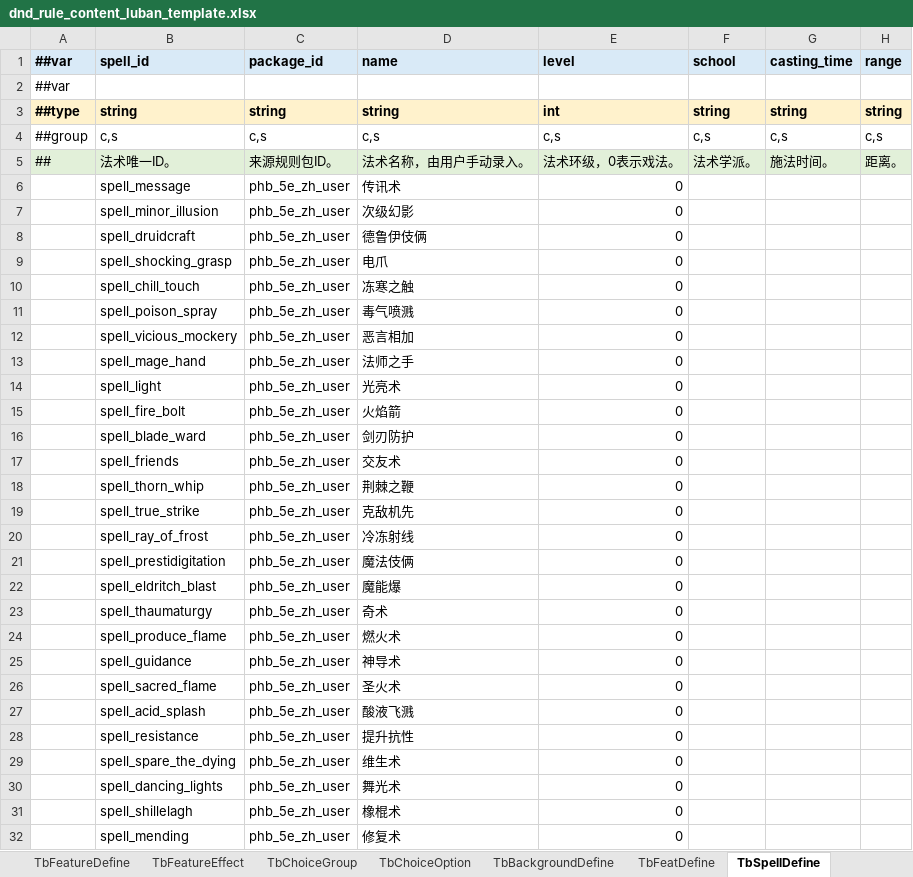
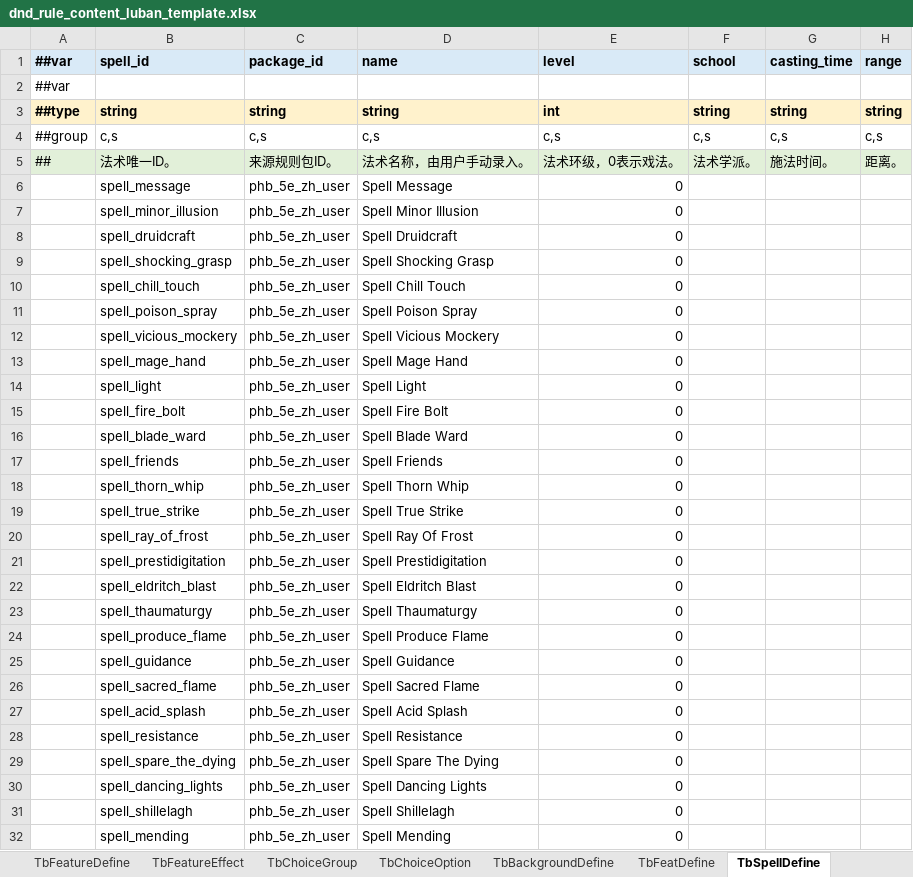
Before and after one commit to Brian-kai-Liu/DnDTool, an Excel workbook: Configs/GameConfig/Datas/dnd_rule_content_luban_template.xlsx, sheet TbSpellDefine, drawn as a sheet; only a part is shown; values as stored, in another font and other column widths than the file's, no borders; the diff covers the shown part only; the diff names each change by its address in the sheet, - before the commit and + after, or states it on an @@ line.

```diff
--- a/Configs/GameConfig/Datas/dnd_rule_content_luban_template.xlsx (sheet TbSpellDefine)
+++ b/Configs/GameConfig/Datas/dnd_rule_content_luban_template.xlsx (sheet TbSpellDefine)
-D6 (name): 传讯术
+D6 (name): Spell Message
-D7 (name): 次级幻影
+D7 (name): Spell Minor Illusion
-D8 (name): 德鲁伊伎俩
+D8 (name): Spell Druidcraft
-D9 (name): 电爪
+D9 (name): Spell Shocking Grasp
-D10 (name): 冻寒之触
+D10 (name): Spell Chill Touch
-D11 (name): 毒气喷溅
+D11 (name): Spell Poison Spray
-D12 (name): 恶言相加
+D12 (name): Spell Vicious Mockery
-D13 (name): 法师之手
+D13 (name): Spell Mage Hand
-D14 (name): 光亮术
+D14 (name): Spell Light
-D15 (name): 火焰箭
+D15 (name): Spell Fire Bolt
-D16 (name): 剑刃防护
+D16 (name): Spell Blade Ward
-D17 (name): 交友术
+D17 (name): Spell Friends
-D18 (name): 荆棘之鞭
+D18 (name): Spell Thorn Whip
-D19 (name): 克敌机先
+D19 (name): Spell True Strike
-D20 (name): 冷冻射线
+D20 (name): Spell Ray Of Frost
-D21 (name): 魔法伎俩
+D21 (name): Spell Prestidigitation
-D22 (name): 魔能爆
+D22 (name): Spell Eldritch Blast
-D23 (name): 奇术
+D23 (name): Spell Thaumaturgy
-D24 (name): 燃火术
+D24 (name): Spell Produce Flame
-D25 (name): 神导术
+D25 (name): Spell Guidance
-D26 (name): 圣火术
+D26 (name): Spell Sacred Flame
-D27 (name): 酸液飞溅
+D27 (name): Spell Acid Splash
-D28 (name): 提升抗性
+D28 (name): Spell Resistance
-D29 (name): 维生术
+D29 (name): Spell Spare The Dying
-D30 (name): 舞光术
+D30 (name): Spell Dancing Lights
-D31 (name): 橡棍术
+D31 (name): Spell Shillelagh
-D32 (name): 修复术
+D32 (name): Spell Mending
```
Also changed, not shown: 335 edited cells elsewhere in this sheet, sheet TbChoiceOption, sheet TbFeatureDefine, sheet TbFeatureEffect, sheet TbChoiceGroup, sheet TbFeatDefine, sheet TbDndToolDefine, 12 more sheets, other sheet tabs, hidden cells, Configs/GameConfig/Datas/__tables__.xlsx, 35 other files.
